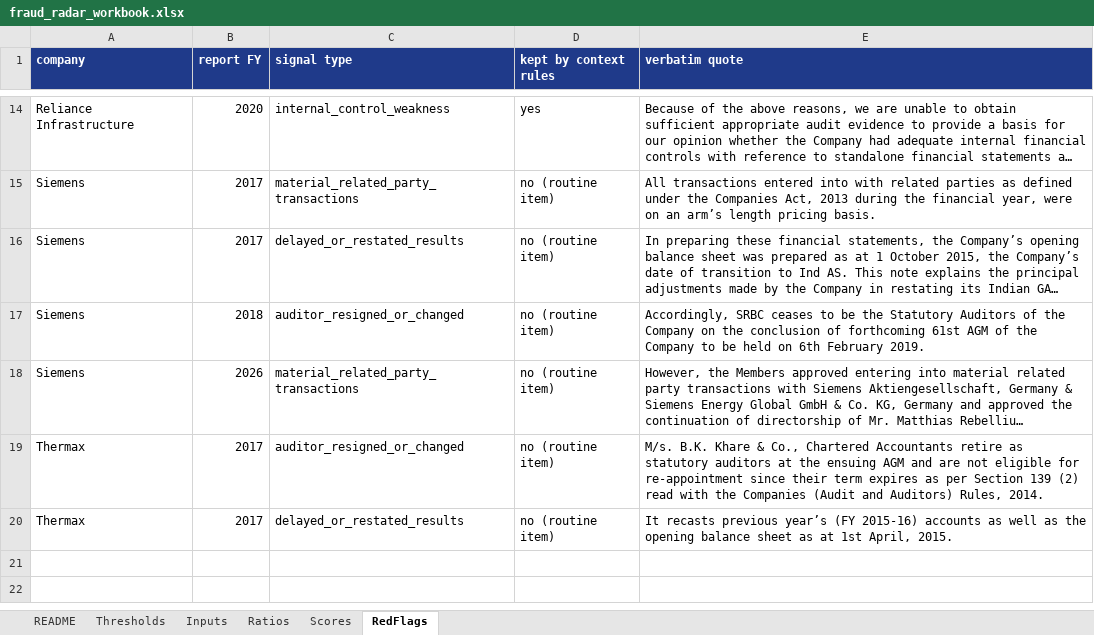
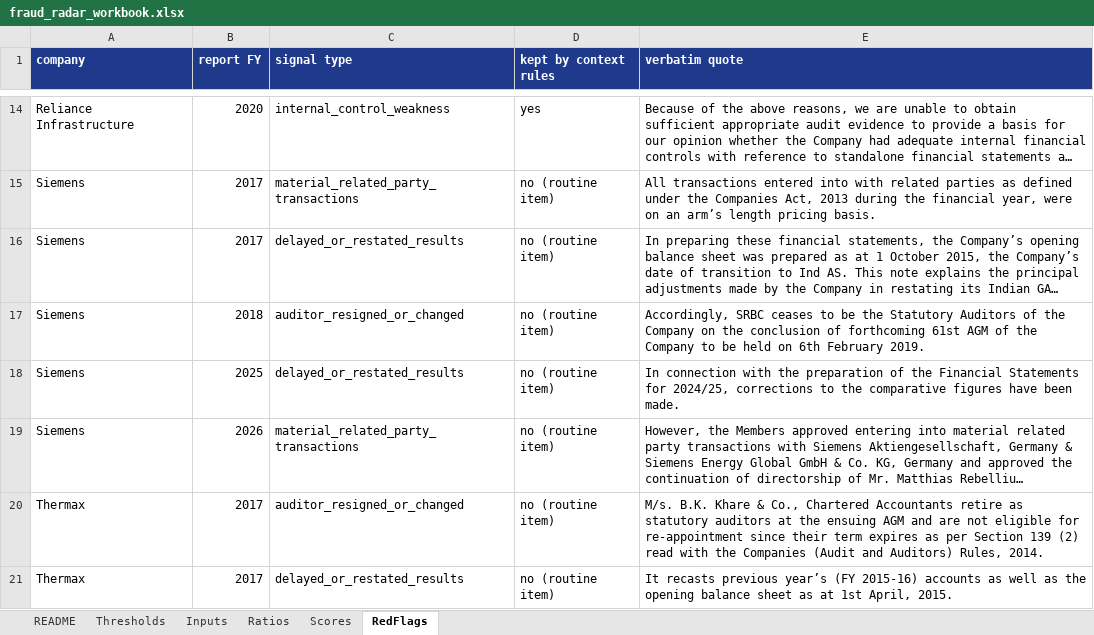
Before and after one commit to Aakash10867/Wai-fraud-radar, an Excel workbook: results/fraud_radar_workbook.xlsx, sheet RedFlags, drawn as a sheet; only a part is shown, gaps mark what is left out; long unchanged cells end in …; values as stored, in another font and other column widths than the file's, no borders; the diff names each change by its address in the sheet, - before the commit and + after, or states it on an @@ line.

```diff
--- a/results/fraud_radar_workbook.xlsx (sheet RedFlags)
+++ b/results/fraud_radar_workbook.xlsx (sheet RedFlags)
+row 18: Siemens | 2025 | delayed_or_restated_results | no (routine item) | In connection with the preparation of the Financial Statements for 2024/25, corrections to the comparative figures have been made.
```
Also changed, not shown: sheet Scores, sheet Ratios, 9 other files.
